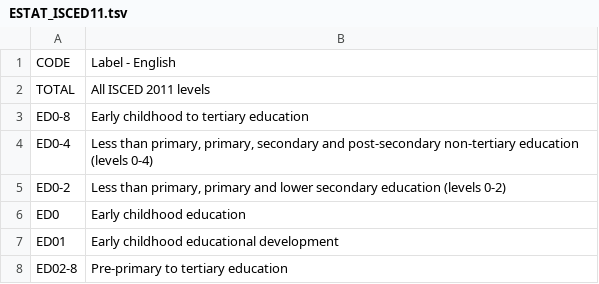
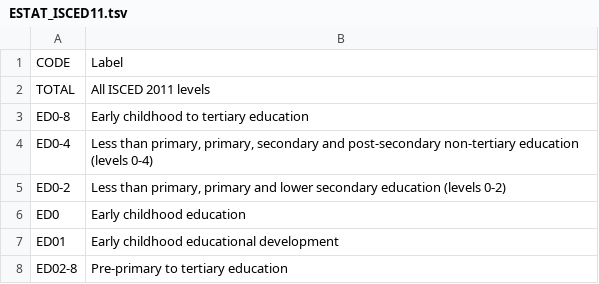
Before and after one commit to ChristianParodi/tristimuli-final-project, a TSV file: dataset/ESTAT_CODELISTS/ESTAT_ISCED11.tsv, drawn as a sheet; only a part is shown.

```diff
--- a/dataset/ESTAT_CODELISTS/ESTAT_ISCED11.tsv
+++ b/dataset/ESTAT_CODELISTS/ESTAT_ISCED11.tsv
@@ -1,2 +1,2 @@
-CODE	Label - English
+CODE	Label
 TOTAL	All ISCED 2011 levels
```
Also changed, not shown: dataset/ESTAT_CODELISTS/ESTAT_GEO.tsv, dataset/ESTAT_CODELISTS/ESTAT_OBS_FLAG.tsv, 5 other files.
